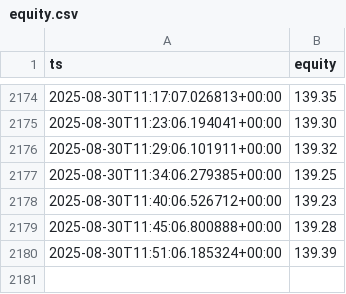
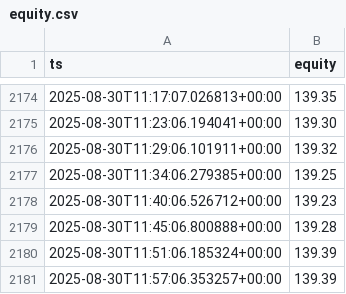
Before and after one commit to andre-dietz/bot-dashboard, a CSV file: docs/data/equity.csv, drawn as a sheet; only a part is shown, gaps mark what is left out; the diff names each change by its address in the sheet, - before the commit and + after, or states it on an @@ line.

Commit message:
bot: append equity point

```diff
--- a/docs/data/equity.csv
+++ b/docs/data/equity.csv
+row 2181: 2025-08-30T11:57:06.353257+00:00 | 139.39
```
